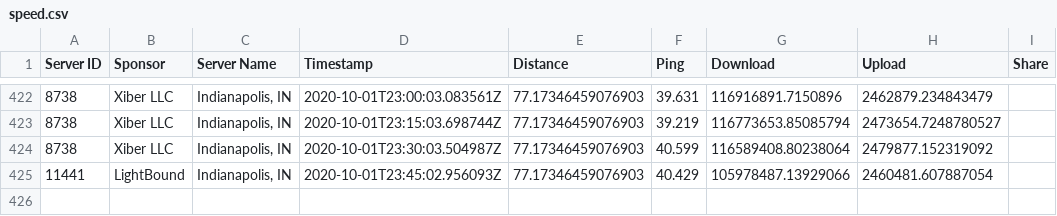
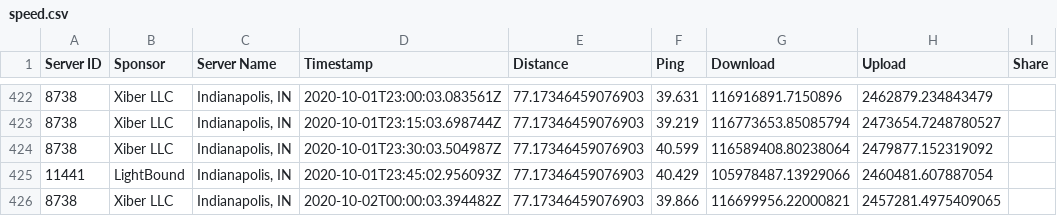
Before and after one commit to guidoism/network_monitor, a CSV file: speed.csv, drawn as a sheet; only a part is shown, gaps mark what is left out.

Commit message:
Automatic run

```diff
--- a/speed.csv
+++ b/speed.csv
@@ -425 +425,2 @@ Server ID,Sponsor,Server Name,Timestamp,Distance,Ping,Download,Upload,Share
 11441,LightBound,"Indianapolis, IN",2020-10-01T23:45:02.956093Z,77.17346459076903,40.429,105978487.13929066,2460481.607887054,
+8738,Xiber LLC,"Indianapolis, IN",2020-10-02T00:00:03.394482Z,77.17346459076903,39.866,116699956.22000821,2457281.4975409065,
```
